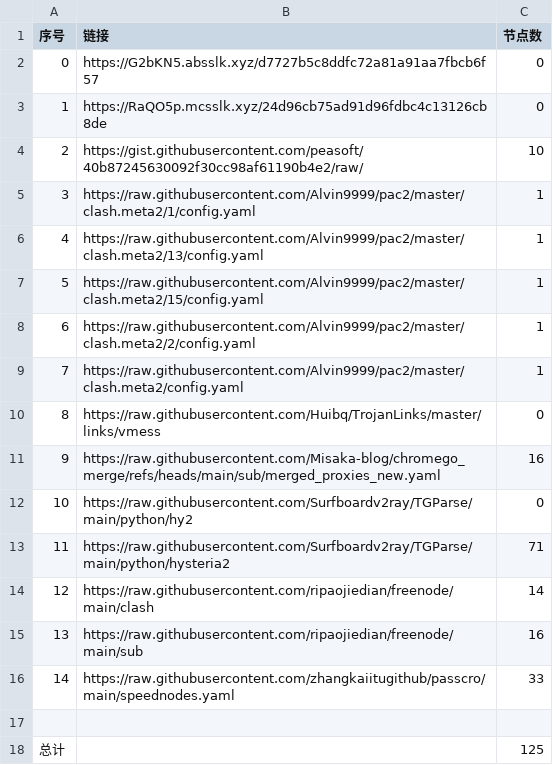
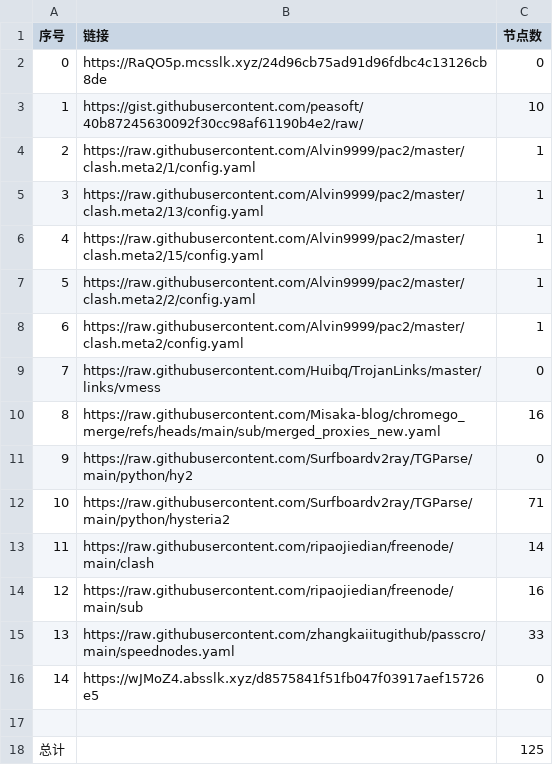
Before and after one commit to bobvane/AutoNode, a CSV file: list_result.csv, drawn as a sheet; removed rows and columns are numbered as before the commit, all else as after; the diff names each change by its address in the sheet, - before the commit and + after, or states it on an @@ line.

```diff
--- a/list_result.csv
+++ b/list_result.csv
-row 2: 0 | https://G2bKN5.absslk.xyz/d7727b5c8ddfc72a81a91aa7fbcb6f57 | 0
@@ column A (序号) renumbered between rows 2 and 15 @@
+row 16: 14 | https://wJMoZ4.absslk.xyz/d8575841f51fb047f03917aef15726e5 | 0
```
Also changed, not shown: 3 other files.
